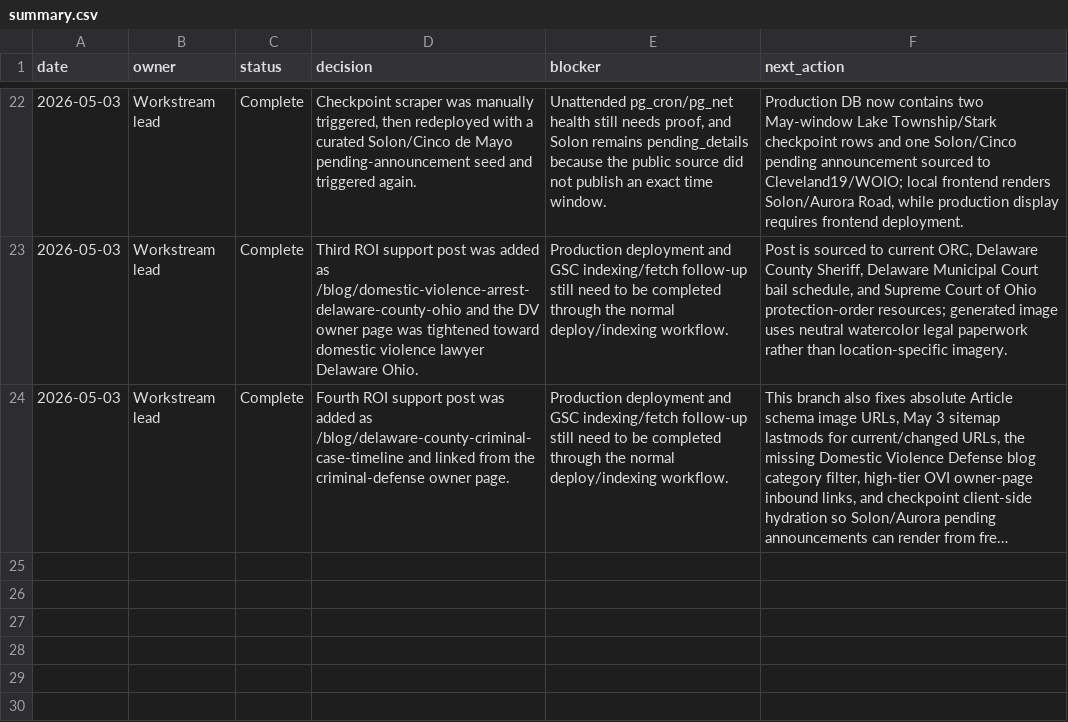
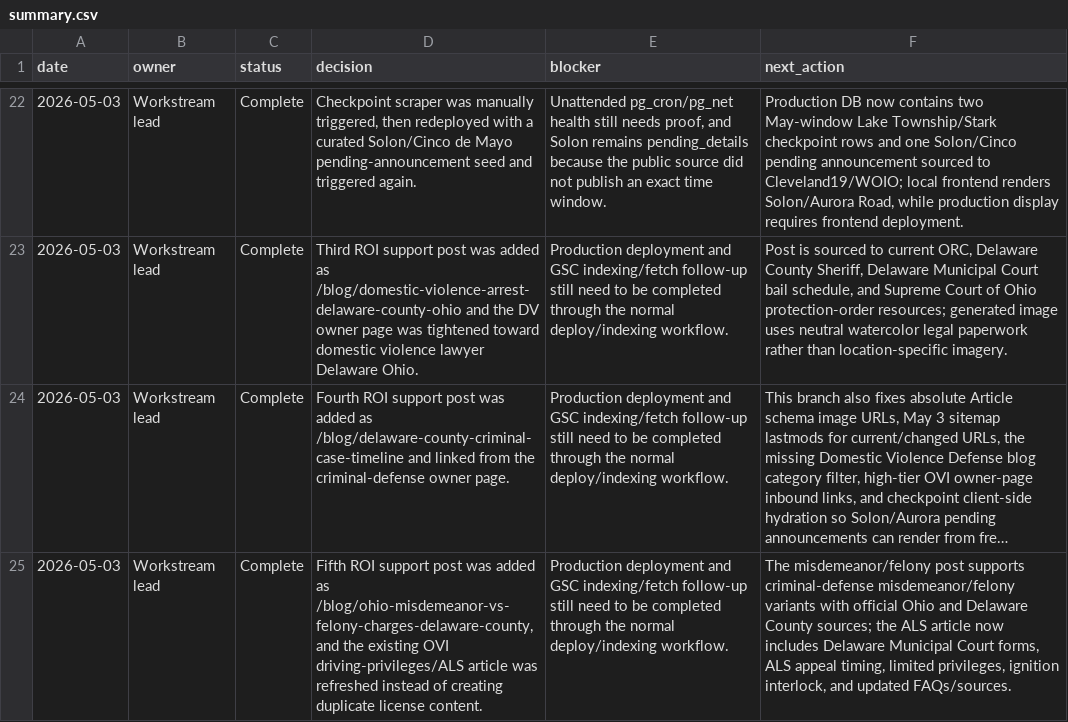
Before and after one commit to sistrunktech/mango-law-website, a CSV file: docs/technical/seo-keyword-research-tracking-2026-04/summary.csv, drawn as a sheet; only a part is shown, gaps mark what is left out; long unchanged cells end in …; the diff names each change by its address in the sheet, - before the commit and + after, or states it on an @@ line.

```diff
--- a/docs/technical/seo-keyword-research-tracking-2026-04/summary.csv
+++ b/docs/technical/seo-keyword-research-tracking-2026-04/summary.csv
+row 25: 2026-05-03 | Workstream lead | Complete | Fifth ROI support post was added as /blog/ohio-misdemeanor-vs-felony-charges-delaware-county, and the existing OVI driving-privileges/ALS article was refreshed instead of creating duplicate license content. | Production deployment and GSC indexing/fetch follow-up still need to be completed through the normal deploy/indexing workflow. | The misdemeanor/felony post supports criminal-defense misdemeanor/felony variants with official Ohio and Delaware County sources; the ALS article now includes Delaware Municipal Court forms, ALS appeal timing, limited privileges, ignition interlock, and updated FAQs/sources.
```
Also changed, not shown: docs/technical/seo-aeo-round-2026-05-03/gsc-indexing-submission-log.csv, docs/technical/seo-aeo-round-2026-05-03/onsite-content-optimization-queue-2026-05-03.csv, 7 other files.
